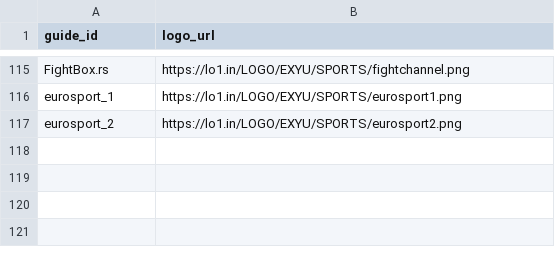
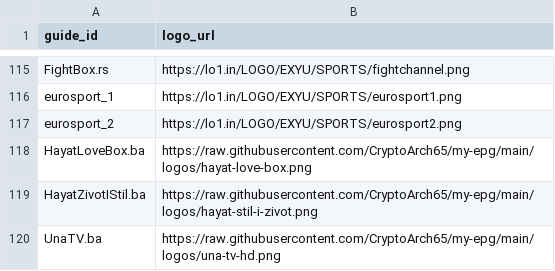
Before and after one commit to CryptoArch65/my-epg, a CSV file: config/bih-source-logos.csv, drawn as a sheet; only a part is shown, gaps mark what is left out; the diff names each change by its address in the sheet, - before the commit and + after, or states it on an @@ line.

```diff
--- a/config/bih-source-logos.csv
+++ b/config/bih-source-logos.csv
+row 118: HayatLoveBox.ba | https://raw.githubusercontent.com/CryptoArch65/my-epg/main/logos/hayat-love-box.png
+row 119: HayatZivotIStil.ba | https://raw.githubusercontent.com/CryptoArch65/my-epg/main/logos/hayat-stil-i-zivot.png
+row 120: UnaTV.ba | https://raw.githubusercontent.com/CryptoArch65/my-epg/main/logos/una-tv-hd.png
```
Also changed, not shown: 4 other files.
